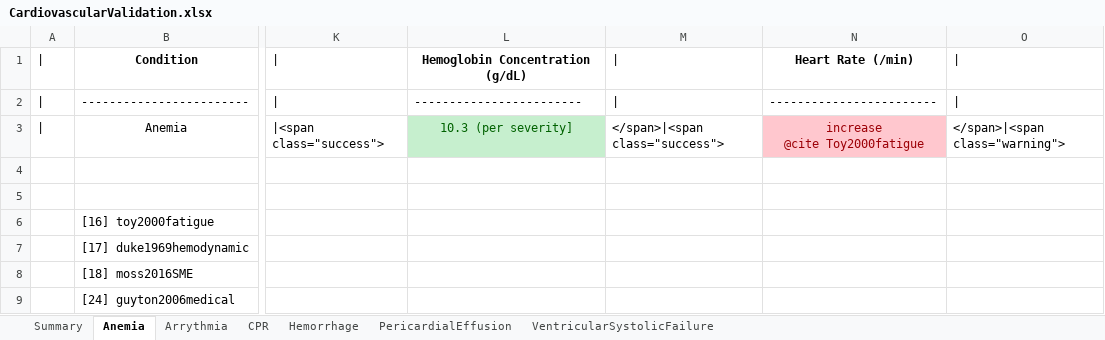
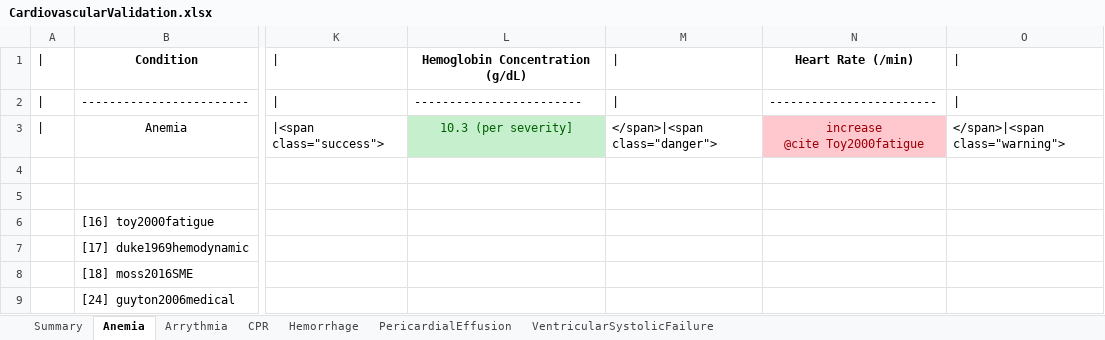
Before and after one commit to shawnhuyiwen/pulse, an Excel workbook: data/human/adult/validation/Scenarios/CardiovascularValidation.xlsx, sheet Anemia, drawn as a sheet; only a part is shown, gaps mark what is left out; values as stored, in another font and other column widths than the file's, no borders; the diff names each change by its address in the sheet, - before the commit and + after, or states it on an @@ line.

```diff
--- a/data/human/adult/validation/Scenarios/CardiovascularValidation.xlsx (sheet Anemia)
+++ b/data/human/adult/validation/Scenarios/CardiovascularValidation.xlsx (sheet Anemia)
-M3: </span>|<span class="success">
+M3: </span>|<span class="danger">
```
Also changed, not shown: sheet Arrythmia, 6 other files.
